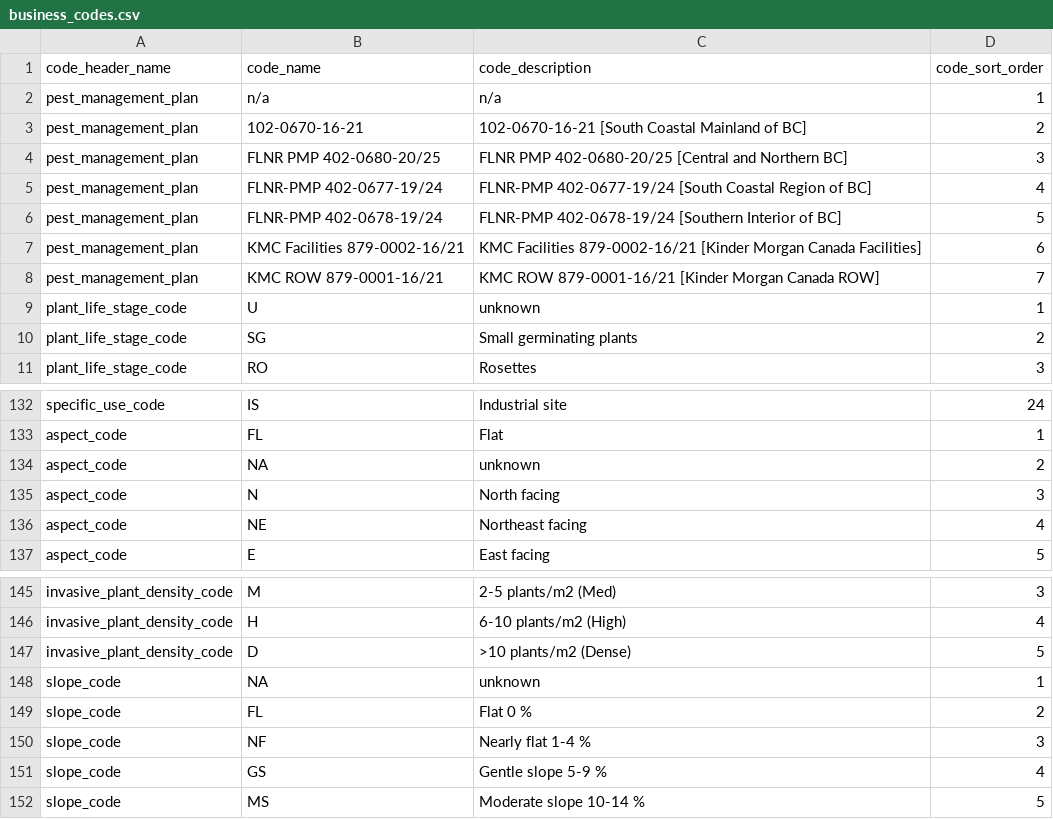
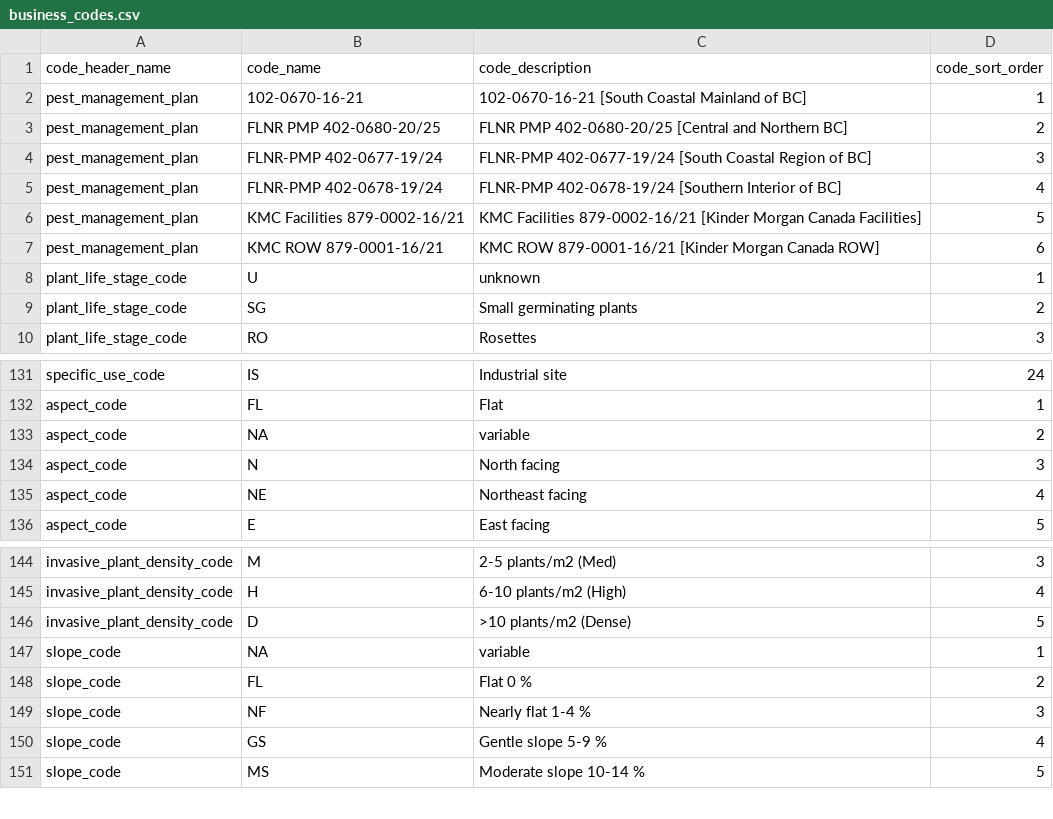
Before and after one commit to bcgov/invasivesbc, a CSV file: database/src/seeds/data/invasives/business_codes.csv, drawn as a sheet; only a part is shown, gaps mark what is left out.

```diff
--- a/database/src/seeds/data/invasives/business_codes.csv
+++ b/database/src/seeds/data/invasives/business_codes.csv
@@ -1,9 +1,8 @@
 code_header_name,code_name,code_description,code_sort_order
-pest_management_plan,n/a,n/a,1
-pest_management_plan,102-0670-16-21,102-0670-16-21 [South Coastal Mainland of BC],2
-pest_management_plan,FLNR PMP 402-0680-20/25,FLNR PMP 402-0680-20/25 [Central and Northern BC],3
-pest_management_plan,FLNR-PMP 402-0677-19/24,FLNR-PMP 402-0677-19/24 [South Coastal Region of BC],4
-pest_management_plan,FLNR-PMP 402-0678-19/24,FLNR-PMP 402-0678-19/24 [Southern Interior of BC],5
-pest_management_plan,KMC Facilities 879-0002-16/21,KMC Facilities 879-0002-16/21 [Kinder Morgan Canada Facilities],6
-pest_management_plan,KMC ROW 879-0001-16/21,KMC ROW 879-0001-16/21 [Kinder Morgan Canada ROW],7
+pest_management_plan,102-0670-16-21,102-0670-16-21 [South Coastal Mainland of BC],1
+pest_management_plan,FLNR PMP 402-0680-20/25,FLNR PMP 402-0680-20/25 [Central and Northern BC],2
+pest_management_plan,FLNR-PMP 402-0677-19/24,FLNR-PMP 402-0677-19/24 [South Coastal Region of BC],3
+pest_management_plan,FLNR-PMP 402-0678-19/24,FLNR-PMP 402-0678-19/24 [Southern Interior of BC],4
+pest_management_plan,KMC Facilities 879-0002-16/21,KMC Facilities 879-0002-16/21 [Kinder Morgan Canada Facilities],5
+pest_management_plan,KMC ROW 879-0001-16/21,KMC ROW 879-0001-16/21 [Kinder Morgan Canada ROW],6
 plant_life_stage_code,U,unknown,1
@@ -133,3 +132,3 @@ specific_use_code,IS,Industrial site,24
 aspect_code,FL,Flat,1
-aspect_code,NA,unknown,2
+aspect_code,NA,variable,2
 aspect_code,N,North facing,3
@@ -147,3 +146,3 @@ invasive_plant_density_code,H,6-10 plants/m2 (High),4
 invasive_plant_density_code,D,>10 plants/m2 (Dense),5
-slope_code,NA,unknown,1
+slope_code,NA,variable,1
 slope_code,FL,Flat 0 %,2
```
Also changed, not shown: 2 other files.
